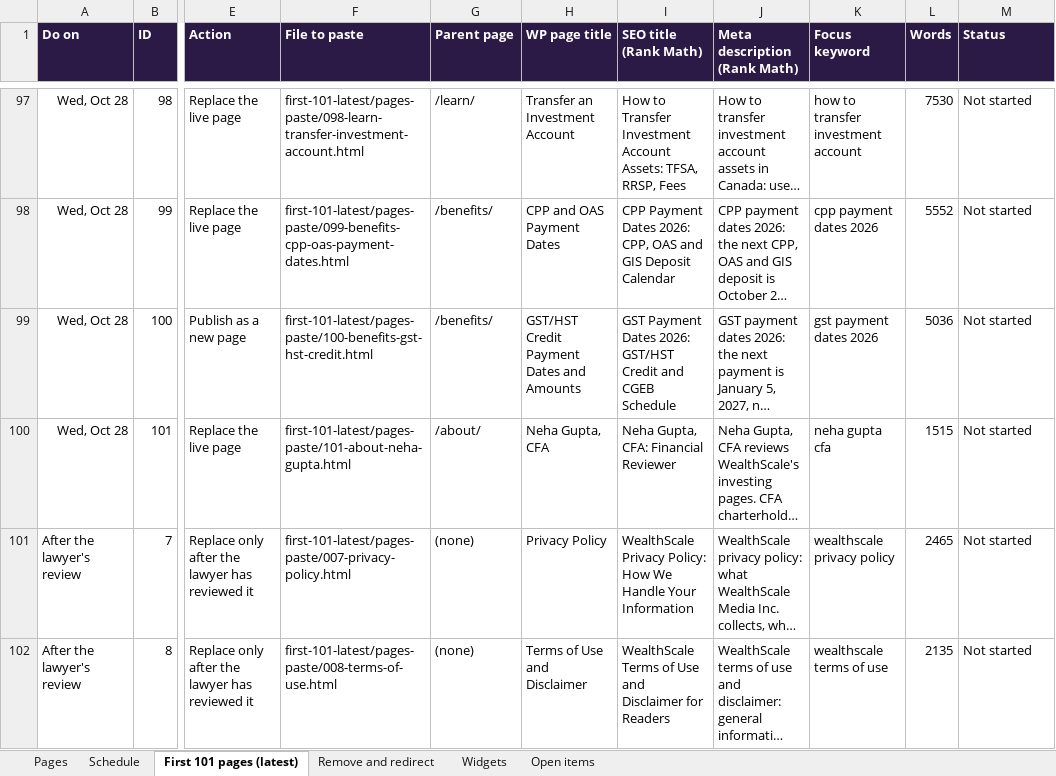
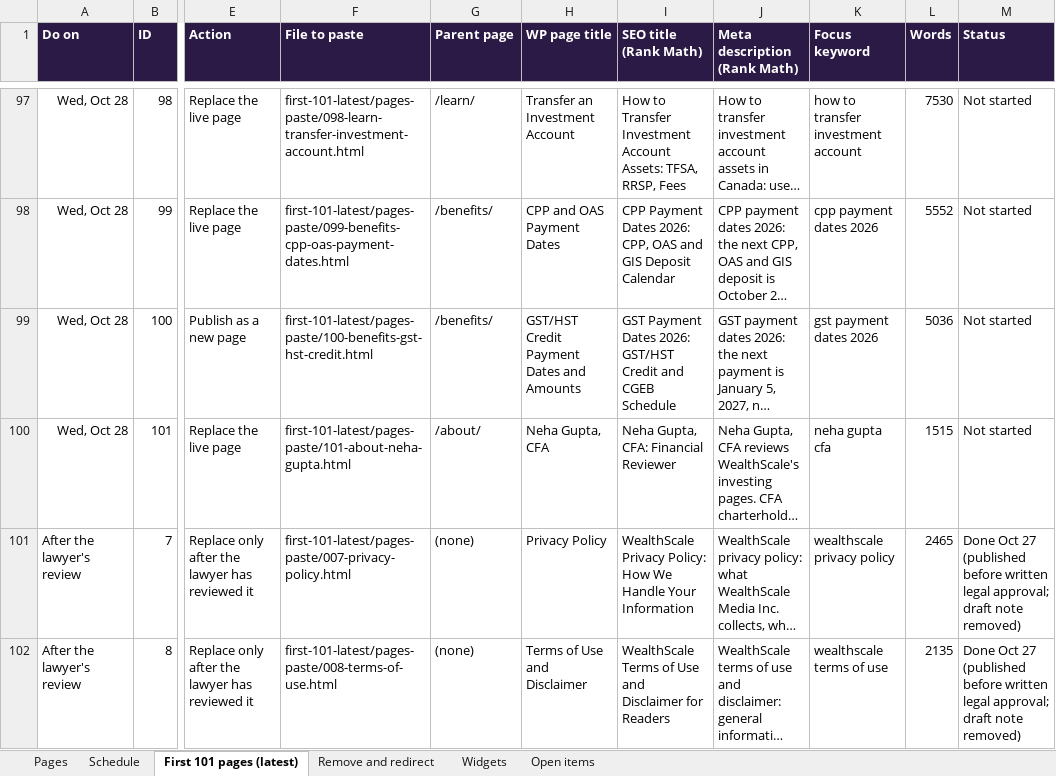
Before and after one commit to navneet-a11y/gondaliyacpa, an Excel workbook: wealthscale/WealthScale_201_Pages_Index.xlsx, sheet First 101 pages (latest), drawn as a sheet; only a part is shown, gaps mark what is left out; long unchanged cells end in …; values as stored, in another font and other column widths than the file's, no borders; the diff names each change by its address in the sheet, - before the commit and + after, or states it on an @@ line.

```diff
--- a/wealthscale/WealthScale_201_Pages_Index.xlsx (sheet First 101 pages (latest))
+++ b/wealthscale/WealthScale_201_Pages_Index.xlsx (sheet First 101 pages (latest))
-M101:M102 (Status): Not started
+M101:M102 (Status): Done Oct 27 (published before written legal approval; draft note removed)
```
Also changed, not shown: 1 other file.
